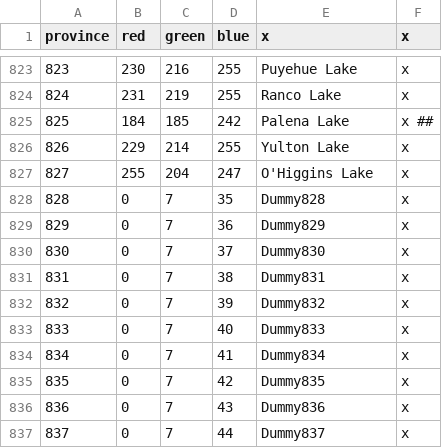
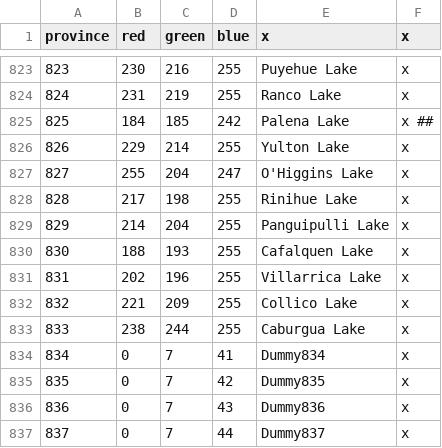
Before and after one commit to Metaluis90/A-World-Like-Any-Other, a CSV file: ATEFF - A World Like Any Other/map/definition.csv, drawn as a sheet; only a part is shown, gaps mark what is left out.

Commit message:
fxied toopology in some chilean lakes and coast
Rinihue
Panguipulli
Cafalquen
Villarrica
Collico
Caburgua

```diff
--- a/ATEFF - A World Like Any Other/map/definition.csv
+++ b/ATEFF - A World Like Any Other/map/definition.csv
@@ -827,8 +827,8 @@ province;red;green;blue;x;x
 827;255;204;247;O'Higgins Lake;x
-828;0;7;35;Dummy828;x
-829;0;7;36;Dummy829;x
-830;0;7;37;Dummy830;x
-831;0;7;38;Dummy831;x
-832;0;7;39;Dummy832;x
-833;0;7;40;Dummy833;x
+828;217;198;255;Rinihue Lake;x
+829;214;204;255;Panguipulli Lake;x
+830;188;193;255;Cafalquen Lake;x
+831;202;196;255;Villarrica Lake;x
+832;221;209;255;Collico Lake;x
+833;238;244;255;Caburgua Lake;x
 834;0;7;41;Dummy834;x
```
Also changed, not shown: 1 other file.
